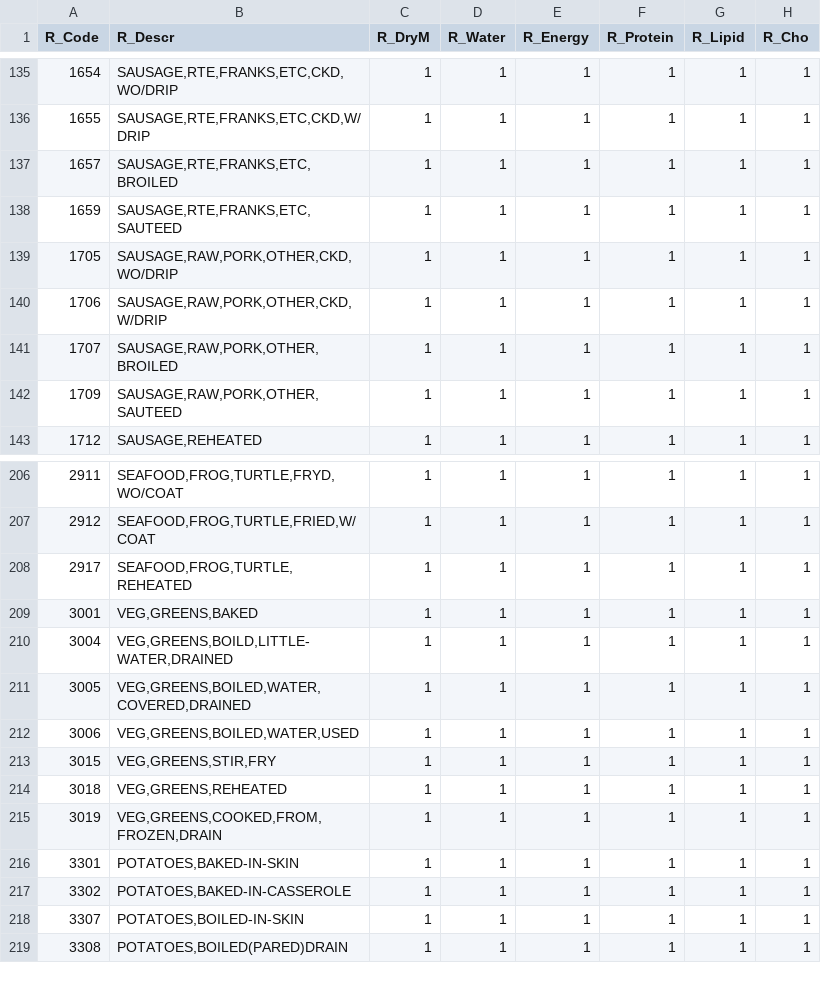
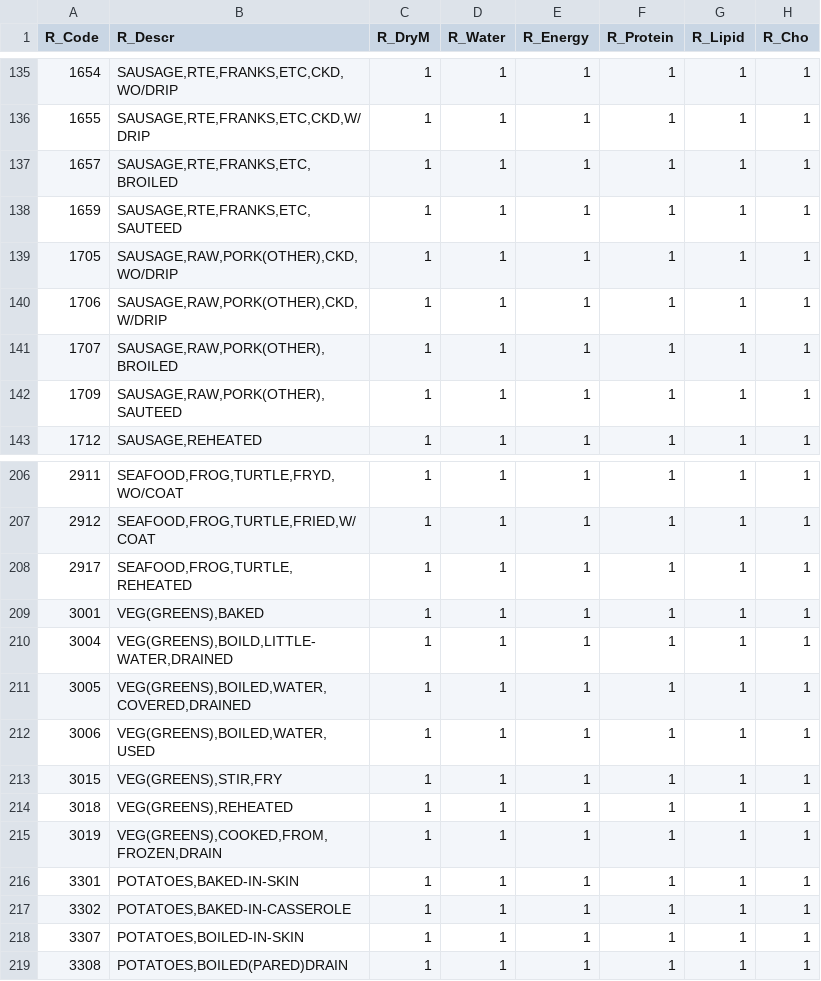
Before and after one commit to Charlotte-Rowe/GM2-Gibsonify-2022, a CSV file: Type_to_Retention.csv, drawn as a sheet; only a part is shown, gaps mark what is left out; the diff covers the shown part only; the diff names each change by its address in the sheet, - before the commit and + after, or states it on an @@ line.

```diff
--- a/Type_to_Retention.csv
+++ b/Type_to_Retention.csv
-B139 (R_Descr): SAUSAGE,RAW,PORK,OTHER,CKD,WO/DRIP
+B139 (R_Descr): SAUSAGE,RAW,PORK(OTHER),CKD,WO/DRIP
-B140 (R_Descr): SAUSAGE,RAW,PORK,OTHER,CKD,W/DRIP
+B140 (R_Descr): SAUSAGE,RAW,PORK(OTHER),CKD,W/DRIP
-B141 (R_Descr): SAUSAGE,RAW,PORK,OTHER,BROILED
+B141 (R_Descr): SAUSAGE,RAW,PORK(OTHER),BROILED
-B142 (R_Descr): SAUSAGE,RAW,PORK,OTHER,SAUTEED
+B142 (R_Descr): SAUSAGE,RAW,PORK(OTHER),SAUTEED
-B209 (R_Descr): VEG,GREENS,BAKED
+B209 (R_Descr): VEG(GREENS),BAKED
-B210 (R_Descr): VEG,GREENS,BOILD,LITTLE-WATER,DRAINED
+B210 (R_Descr): VEG(GREENS),BOILD,LITTLE-WATER,DRAINED
-B211 (R_Descr): VEG,GREENS,BOILED,WATER,COVERED,DRAINED
+B211 (R_Descr): VEG(GREENS),BOILED,WATER,COVERED,DRAINED
-B212 (R_Descr): VEG,GREENS,BOILED,WATER,USED
+B212 (R_Descr): VEG(GREENS),BOILED,WATER,USED
-B213 (R_Descr): VEG,GREENS,STIR,FRY
+B213 (R_Descr): VEG(GREENS),STIR,FRY
-B214 (R_Descr): VEG,GREENS,REHEATED
+B214 (R_Descr): VEG(GREENS),REHEATED
-B215 (R_Descr): VEG,GREENS,COOKED,FROM,FROZEN,DRAIN
+B215 (R_Descr): VEG(GREENS),COOKED,FROM,FROZEN,DRAIN
```
Also changed, not shown: 18 edited cells elsewhere in this file.
